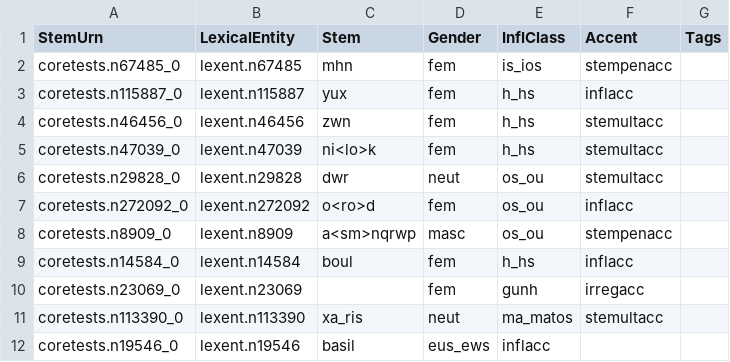
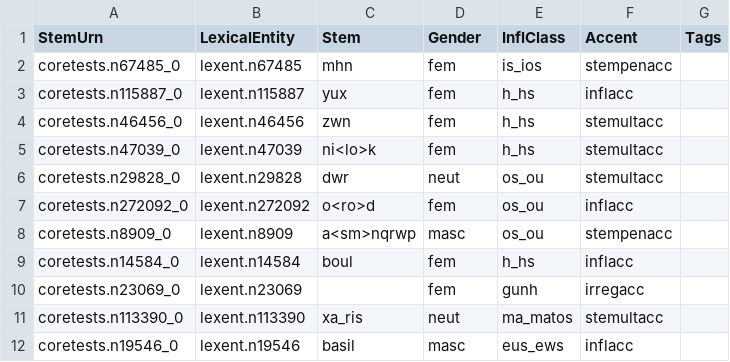
Before and after one commit to neelsmith/greeklang, a CSV file: morphology/sampledata/stems-lexica/nouns/coretestnouns.csv, drawn as a sheet.

```diff
--- a/morphology/sampledata/stems-lexica/nouns/coretestnouns.csv
+++ b/morphology/sampledata/stems-lexica/nouns/coretestnouns.csv
@@ -11,2 +11,2 @@ coretests.n23069_0,lexent.n23069,,fem,gunh,irregacc,
 coretests.n113390_0,lexent.n113390,xa_ris,neut,ma_matos,stemultacc,
-coretests.n19546_0,lexent.n19546,basil,eus_ews,inflacc,
+coretests.n19546_0,lexent.n19546,basil,masc,eus_ews,inflacc,
```
Also changed, not shown: 2 other files.
